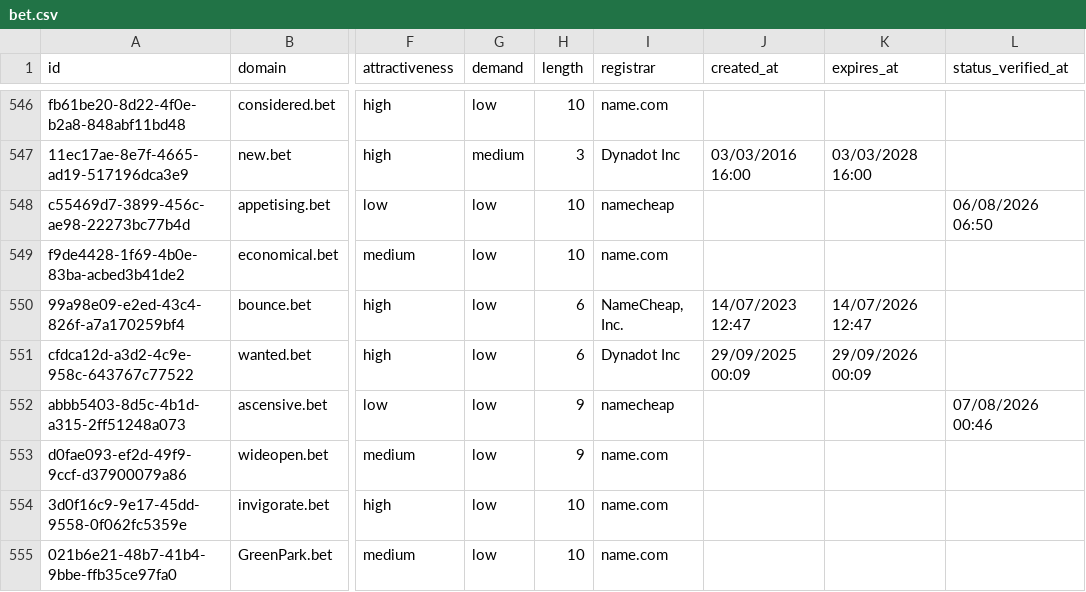
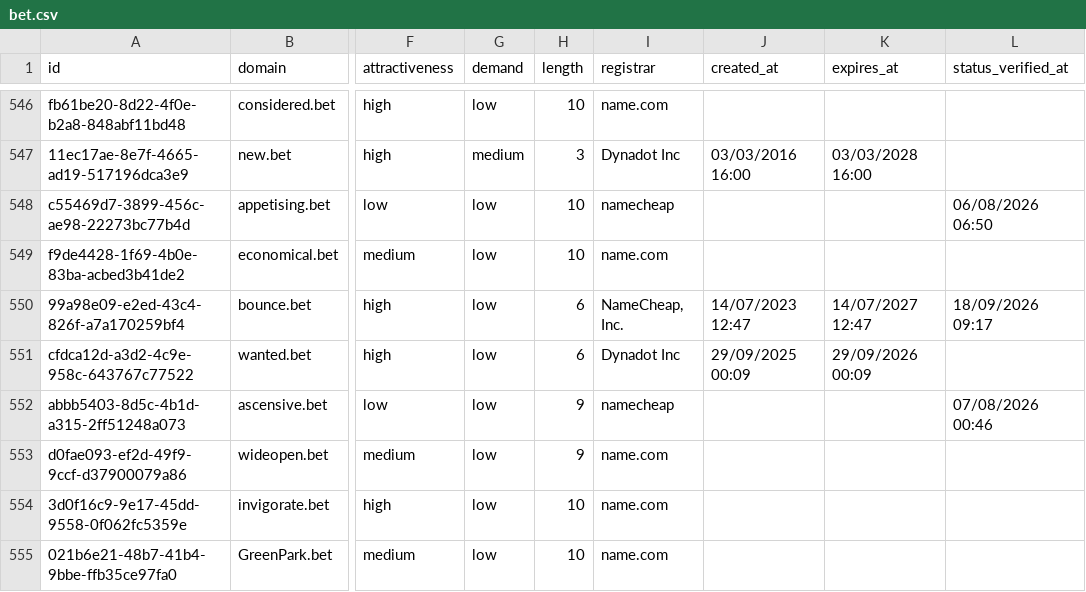
Before and after one commit to UniqueDomains/bet-oneword-domains, a CSV file: bet.csv, drawn as a sheet; only a part is shown, gaps mark what is left out; the diff names each change by its address in the sheet, - before the commit and + after, or states it on an @@ line.

Commit message:
Domains update

```diff
--- a/bet.csv
+++ b/bet.csv
-K550 (expires_at): 14/07/2026 12:47
+K550 (expires_at): 14/07/2027 12:47
-L550 (status_verified_at): (empty)
+L550 (status_verified_at): 18/09/2026 09:17
```
Also changed, not shown: 3 other files.
